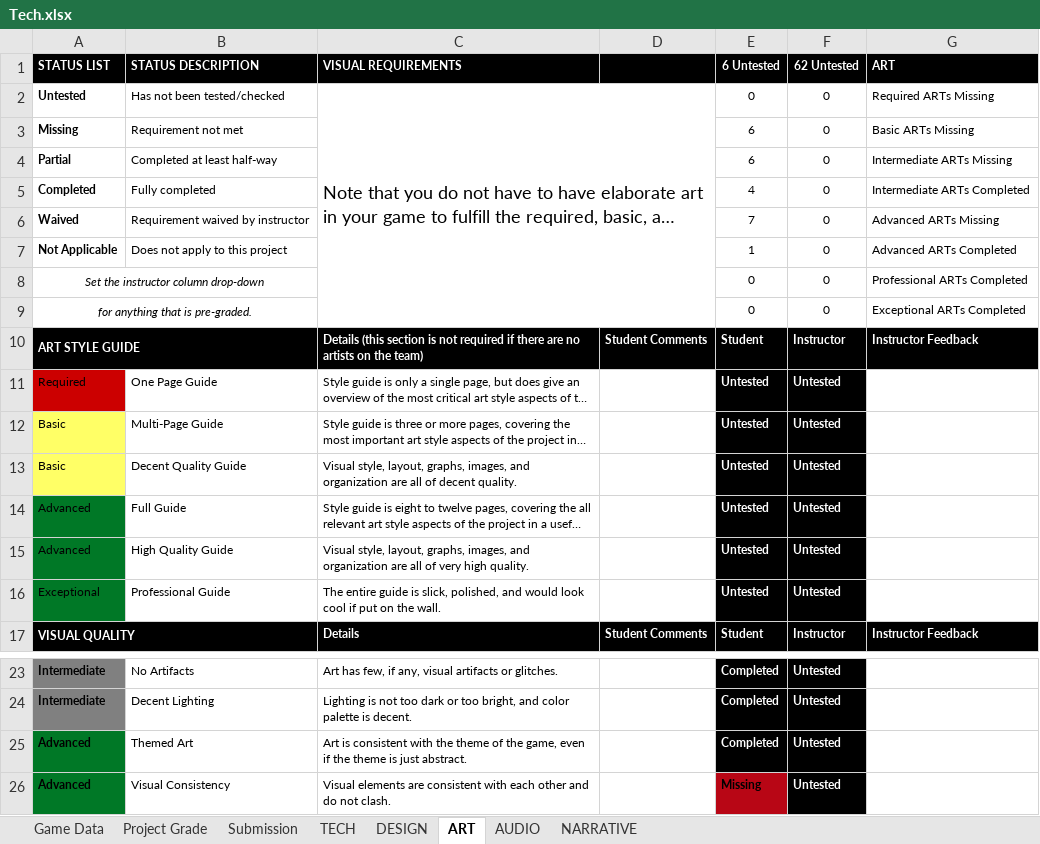
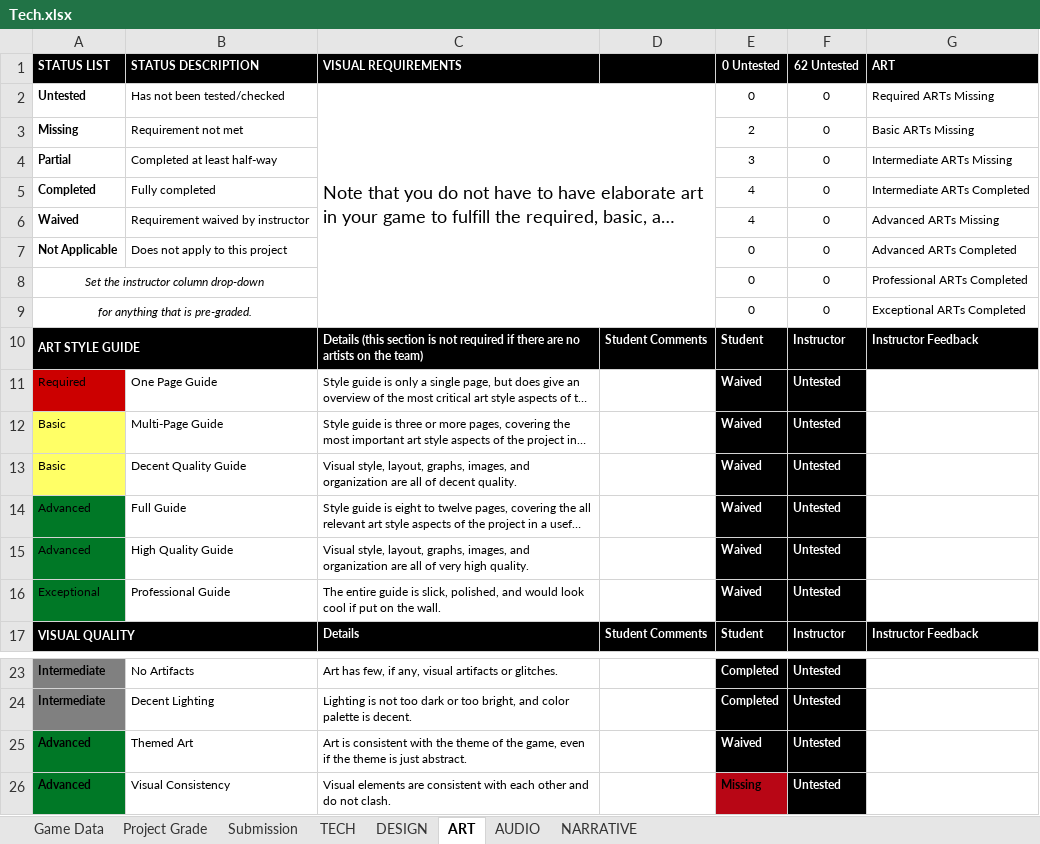
Before and after one commit to JiangdiGou/swole_team_6, an Excel workbook: Shared Files/Rubric_Extended/Tech.xlsx, sheet ART, drawn as a sheet; only a part is shown, gaps mark what is left out; long unchanged cells end in …; values as stored, in another font and other column widths than the file's, no borders; conditional formats not drawn; the diff covers the shown part only; the diff names each change by its address in the sheet, - before the commit and + after, or states it on an @@ line.

```diff
--- a/Shared Files/Rubric_Extended/Tech.xlsx (sheet ART)
+++ b/Shared Files/Rubric_Extended/Tech.xlsx (sheet ART)
-E1: 6 Untested
+E1: 0 Untested
-E3 (0 Untested): 6
+E3 (0 Untested): 2
-E4 (0 Untested): 6
+E4 (0 Untested): 3
-E6 (0 Untested): 7
+E6 (0 Untested): 4
-E7 (0 Untested): 1
+E7 (0 Untested): 0
-E11:E16 (0 Untested): Untested
+E11:E16 (0 Untested): Waived
-E25 (0 Untested): Completed
+E25 (0 Untested): Waived
```
Also changed, not shown: 22 edited cells and cell formats elsewhere in this sheet, sheet AUDIO, sheet Project Grade, sheet TECH, 2 other files.
